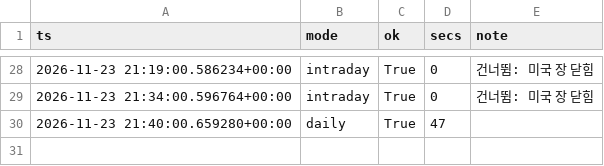
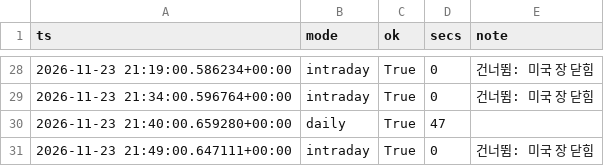
Before and after one commit to rlagustn92/retail-sentiment, a CSV file: runs.csv, drawn as a sheet; only a part is shown, gaps mark what is left out; the diff names each change by its address in the sheet, - before the commit and + after, or states it on an @@ line.

Commit message:
data 2026-11-23T21:49Z us

```diff
--- a/runs.csv
+++ b/runs.csv
+row 31: 2026-11-23 21:49:00.647111+00:00 | intraday | True | 0 | 건너뜀: 미국 장 닫힘
```
